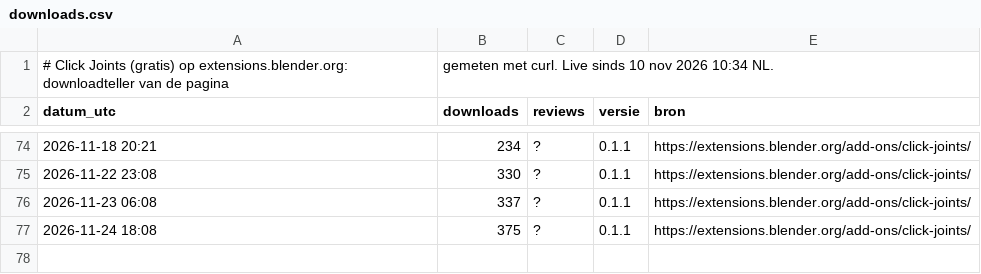
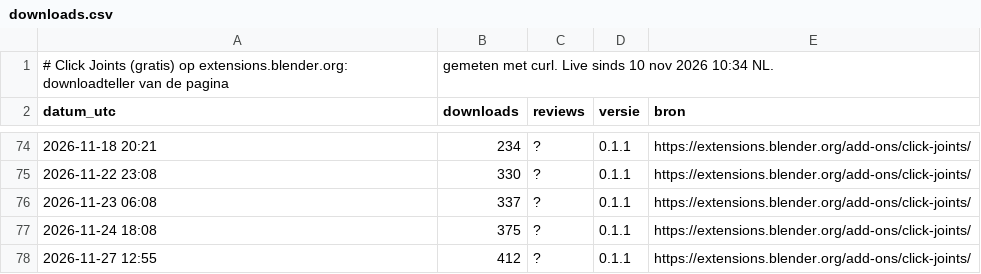
Before and after one commit to thijsduinhouwer2002-coder/dortus-hq, a CSV file: platformen/blender/downloads.csv, drawn as a sheet; only a part is shown, gaps mark what is left out; the diff names each change by its address in the sheet, - before the commit and + after, or states it on an @@ line.

```diff
--- a/platformen/blender/downloads.csv
+++ b/platformen/blender/downloads.csv
+row 78: 2026-11-27 12:55 | 412 | ? | 0.1.1 | https://extensions.blender.org/add-ons/click-joints/
```
